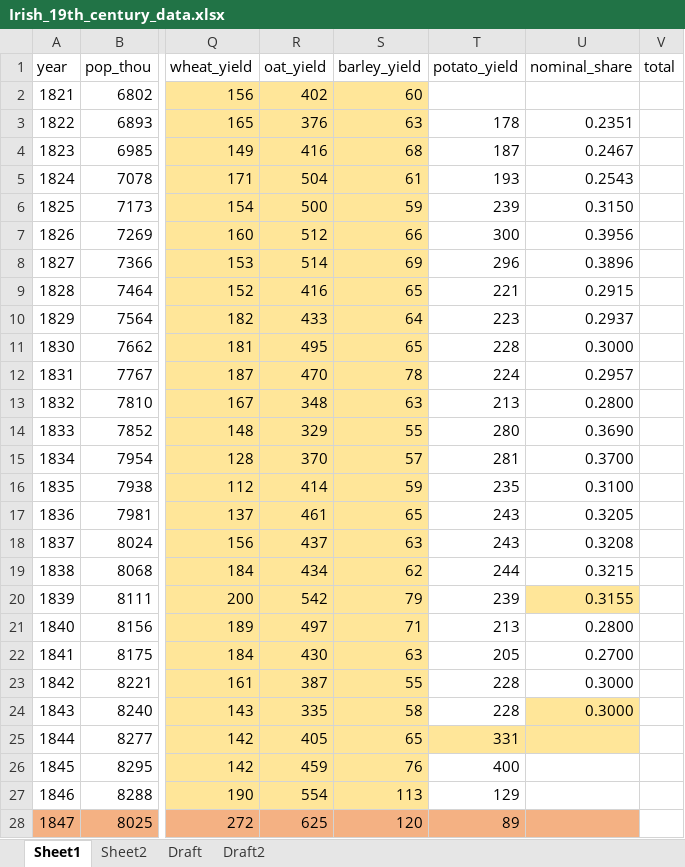
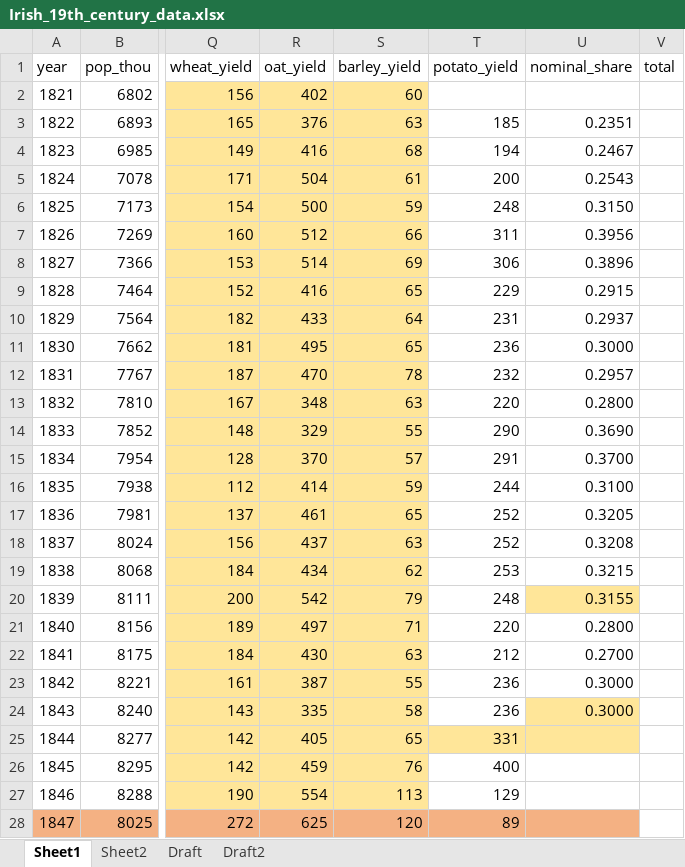
Before and after one commit to chxiii/Dissertation_Summer2024, an Excel workbook: 01_data/Irish_19th_century_data.xlsx, sheet Sheet1, drawn as a sheet; only a part is shown, gaps mark what is left out; values as stored, in another font and other column widths than the file's, no borders; the diff names each change by its address in the sheet, - before the commit and + after, or states it on an @@ line.

Commit message:
data

```diff
--- a/01_data/Irish_19th_century_data.xlsx (sheet Sheet1)
+++ b/01_data/Irish_19th_century_data.xlsx (sheet Sheet1)
-T3 (potato_yield): 178
+T3 (potato_yield): 185
-T4 (potato_yield): 187
+T4 (potato_yield): 194
-T5 (potato_yield): 193
+T5 (potato_yield): 200
-T6 (potato_yield): 239
+T6 (potato_yield): 248
-T7 (potato_yield): 300
+T7 (potato_yield): 311
-T8 (potato_yield): 296
+T8 (potato_yield): 306
-T9 (potato_yield): 221
+T9 (potato_yield): 229
-T10 (potato_yield): 223
+T10 (potato_yield): 231
-T11 (potato_yield): 228
+T11 (potato_yield): 236
-T12 (potato_yield): 224
+T12 (potato_yield): 232
-T13 (potato_yield): 213
+T13 (potato_yield): 220
-T14 (potato_yield): 280
+T14 (potato_yield): 290
-T15 (potato_yield): 281
+T15 (potato_yield): 291
-T16 (potato_yield): 235
+T16 (potato_yield): 244
-T17:T18 (potato_yield): 243
+T17:T18 (potato_yield): 252
-T19 (potato_yield): 244
+T19 (potato_yield): 253
-T20 (potato_yield): 239
+T20 (potato_yield): 248
-T21 (potato_yield): 213
+T21 (potato_yield): 220
-T22 (potato_yield): 205
+T22 (potato_yield): 212
-T23:T24 (potato_yield): 228
+T23:T24 (potato_yield): 236
```
Also changed, not shown: 2 other files.
